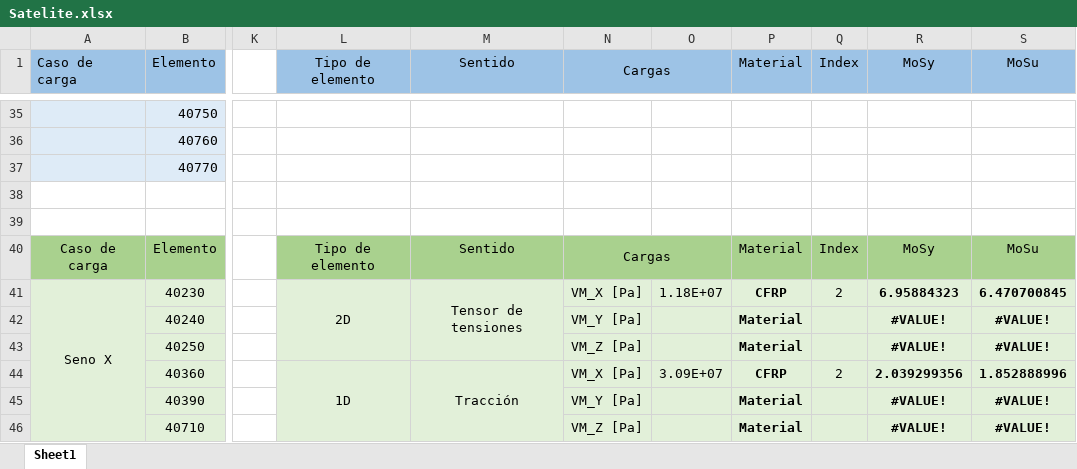
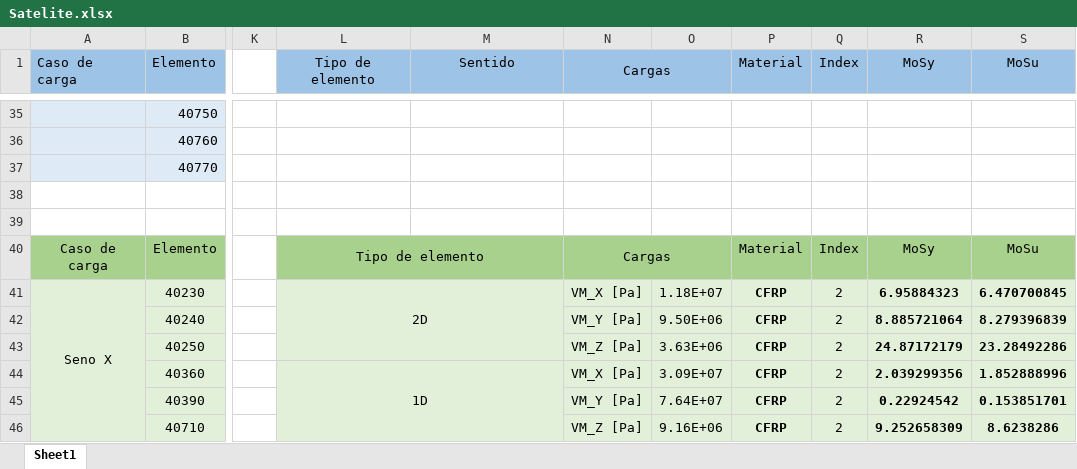
Before and after one commit to temisAP/Practica2_EUE, an Excel workbook: Satelite/Satelite.xlsx, sheet Sheet1, drawn as a sheet; only a part is shown, gaps mark what is left out; values as stored, in another font and other column widths than the file's, no borders; conditional formats not drawn; the diff covers the shown part only; the diff names each change by its address in the sheet, - before the commit and + after, or states it on an @@ line.

```diff
--- a/Satelite/Satelite.xlsx (sheet Sheet1)
+++ b/Satelite/Satelite.xlsx (sheet Sheet1)
+L40:M40 merged
-M40 (Sentido): Sentido
+M40 (Sentido): (empty)
-L41:L43 merged
+L41:M43 merged
-M41 (Sentido): Tensor de tensiones
+M41 (Sentido): (empty)
-M41:M43 merged
-O42: (empty)
+O42: 9.50E+06
-P42:P43 (Material): Material
+P42:P43 (Material): CFRP
-Q42:Q43 (Index): (empty)
+Q42:Q43 (Index): 2
-R42 (MoSy): #VALUE!
+R42 (MoSy): 8.885721064
-S42 (MoSu): #VALUE!
+S42 (MoSu): 8.279396839
-O43: (empty)
+O43: 3.63E+06
-R43 (MoSy): #VALUE!
+R43 (MoSy): 24.87172179
-S43 (MoSu): #VALUE!
+S43 (MoSu): 23.28492286
-L44:L49 merged
+L44:M46 merged
-M44 (Sentido): Tracción
+M44 (Sentido): (empty)
-M44:M46 merged
-O45: (empty)
+O45: 7.64E+07
-P45:P46 (Material): Material
+P45:P46 (Material): CFRP
-Q45:Q46 (Index): (empty)
+Q45:Q46 (Index): 2
-R45 (MoSy): #VALUE!
+R45 (MoSy): 0.22924542
-S45 (MoSu): #VALUE!
+S45 (MoSu): 0.153851701
-O46: (empty)
+O46: 9.16E+06
-R46 (MoSy): #VALUE!
+R46 (MoSy): 9.252658309
-S46 (MoSu): #VALUE!
+S46 (MoSu): 8.6238286
```
Also changed, not shown: 29 edited cells, cell formats and merged cells elsewhere in this sheet, 6 other files.
